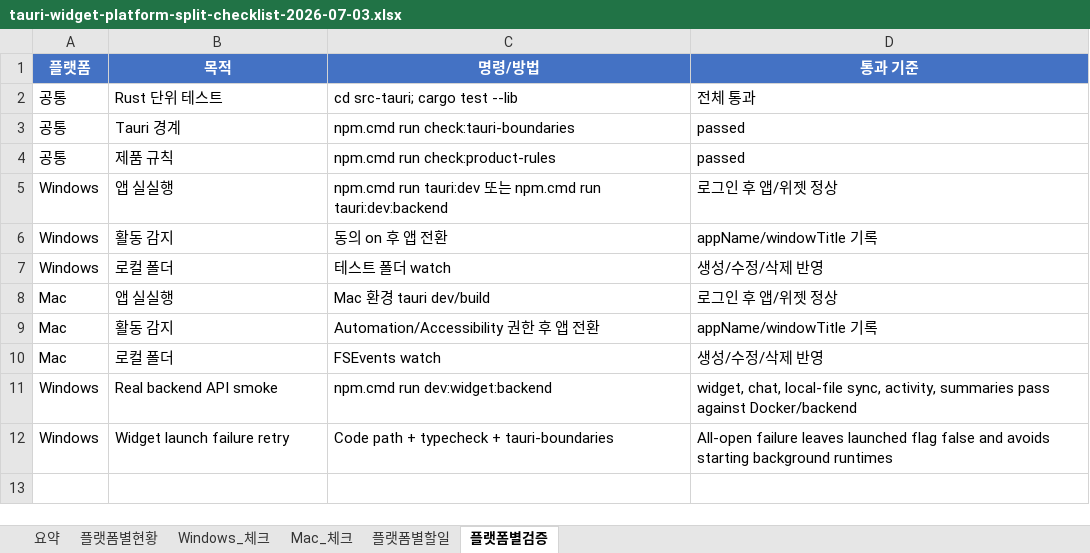
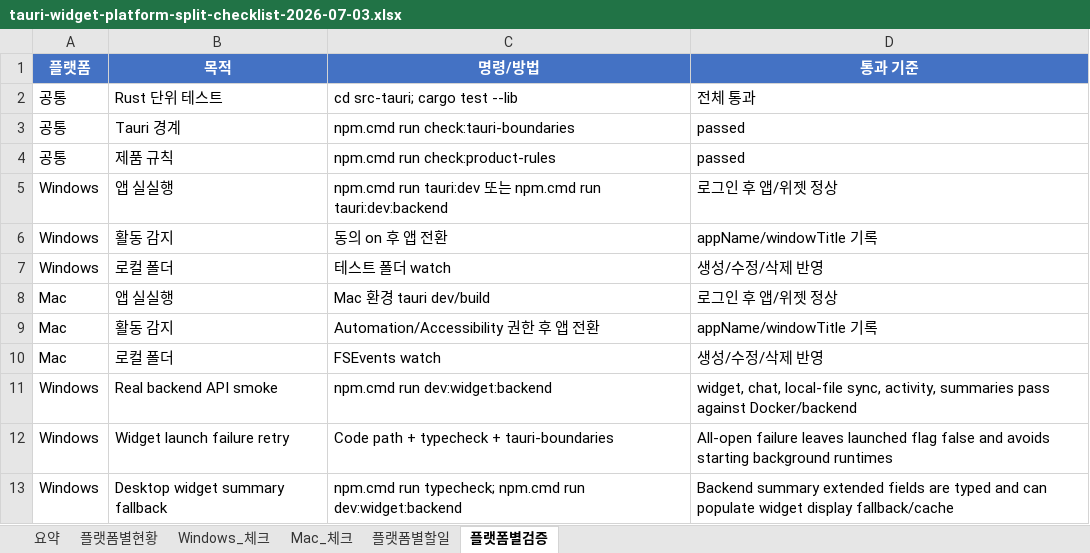
Before and after one commit to kosta-dev-sjh/bubli-frontend, an Excel workbook: docs/tauri-widget-platform-split-checklist-2026-07-03.xlsx, sheet 플랫폼별검증, drawn as a sheet; values as stored, in another font and other column widths than the file's, no borders; table styles not drawn; the diff names each change by its address in the sheet, - before the commit and + after, or states it on an @@ line.

```diff
--- a/docs/tauri-widget-platform-split-checklist-2026-07-03.xlsx (sheet 플랫폼별검증)
+++ b/docs/tauri-widget-platform-split-checklist-2026-07-03.xlsx (sheet 플랫폼별검증)
+row 13: Windows | Desktop widget summary fallback | npm.cmd run typecheck; npm.cmd run dev:widget:backend | Backend summary extended fields are typed and can populate widget display fallback/cache
```
Also changed, not shown: sheet Windows_체크, sheet 플랫폼별현황, sheet 요약, 3 other files.
